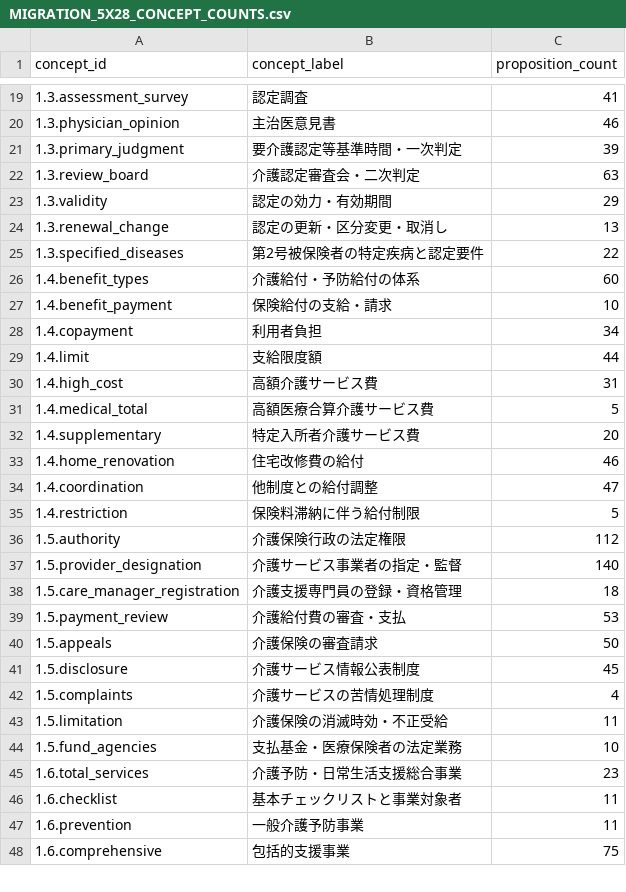
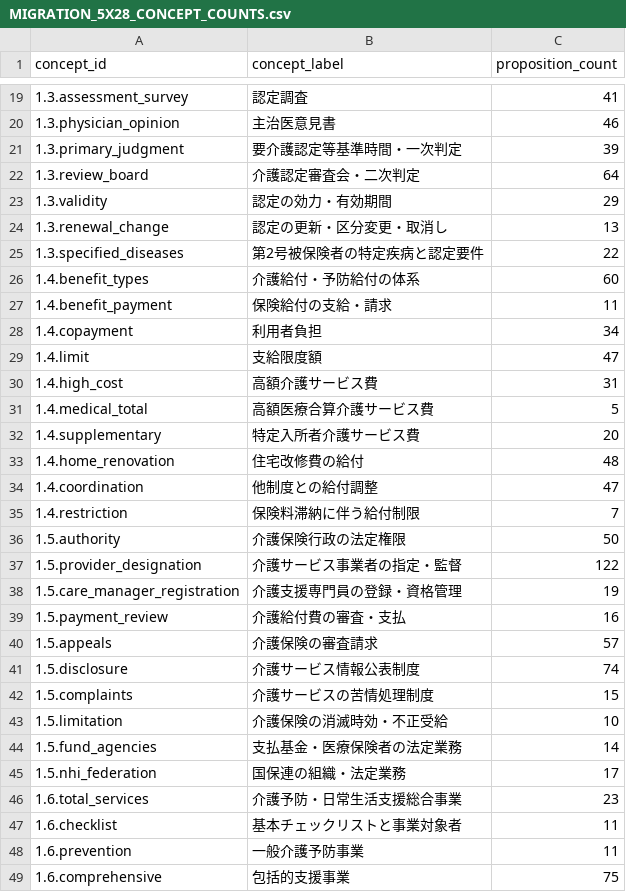
Before and after one commit to KKawamura1/care-manager-quest, a CSV file: docs/taxonomy/issue-32-experiment/MIGRATION_5X28_CONCEPT_COUNTS.csv, drawn as a sheet; only a part is shown, gaps mark what is left out; the diff covers the shown part only.

```diff
--- a/docs/taxonomy/issue-32-experiment/MIGRATION_5X28_CONCEPT_COUNTS.csv
+++ b/docs/taxonomy/issue-32-experiment/MIGRATION_5X28_CONCEPT_COUNTS.csv
@@ -21,3 +21,3 @@
 "1.3.primary_judgment","要介護認定等基準時間・一次判定","39"
-"1.3.review_board","介護認定審査会・二次判定","63"
+"1.3.review_board","介護認定審査会・二次判定","64"
 "1.3.validity","認定の効力・有効期間","29"
@@ -26,5 +26,5 @@
 "1.4.benefit_types","介護給付・予防給付の体系","60"
-"1.4.benefit_payment","保険給付の支給・請求","10"
+"1.4.benefit_payment","保険給付の支給・請求","11"
 "1.4.copayment","利用者負担","34"
-"1.4.limit","支給限度額","44"
+"1.4.limit","支給限度額","47"
 "1.4.high_cost","高額介護サービス費","31"
@@ -32,14 +32,15 @@
 "1.4.supplementary","特定入所者介護サービス費","20"
-"1.4.home_renovation","住宅改修費の給付","46"
+"1.4.home_renovation","住宅改修費の給付","48"
 "1.4.coordination","他制度との給付調整","47"
-"1.4.restriction","保険料滞納に伴う給付制限","5"
-"1.5.authority","介護保険行政の法定権限","112"
-"1.5.provider_designation","介護サービス事業者の指定・監督","140"
-"1.5.care_manager_registration","介護支援専門員の登録・資格管理","18"
-"1.5.payment_review","介護給付費の審査・支払","53"
-"1.5.appeals","介護保険の審査請求","50"
-"1.5.disclosure","介護サービス情報公表制度","45"
-"1.5.complaints","介護サービスの苦情処理制度","4"
-"1.5.limitation","介護保険の消滅時効・不正受給","11"
-"1.5.fund_agencies","支払基金・医療保険者の法定業務","10"
+"1.4.restriction","保険料滞納に伴う給付制限","7"
+"1.5.authority","介護保険行政の法定権限","50"
+"1.5.provider_designation","介護サービス事業者の指定・監督","122"
+"1.5.care_manager_registration","介護支援専門員の登録・資格管理","19"
+"1.5.payment_review","介護給付費の審査・支払","16"
+"1.5.appeals","介護保険の審査請求","57"
+"1.5.disclosure","介護サービス情報公表制度","74"
+"1.5.complaints","介護サービスの苦情処理制度","15"
+"1.5.limitation","介護保険の消滅時効・不正受給","10"
+"1.5.fund_agencies","支払基金・医療保険者の法定業務","14"
+"1.5.nhi_federation","国保連の組織・法定業務","17"
 "1.6.total_services","介護予防・日常生活支援総合事業","23"
```
Also changed, not shown: 22 edited cells elsewhere in this file, docs/taxonomy/issue-32-experiment/MIGRATION_5X28_LEGACY_CROSSWALK.csv, 34 other files.
